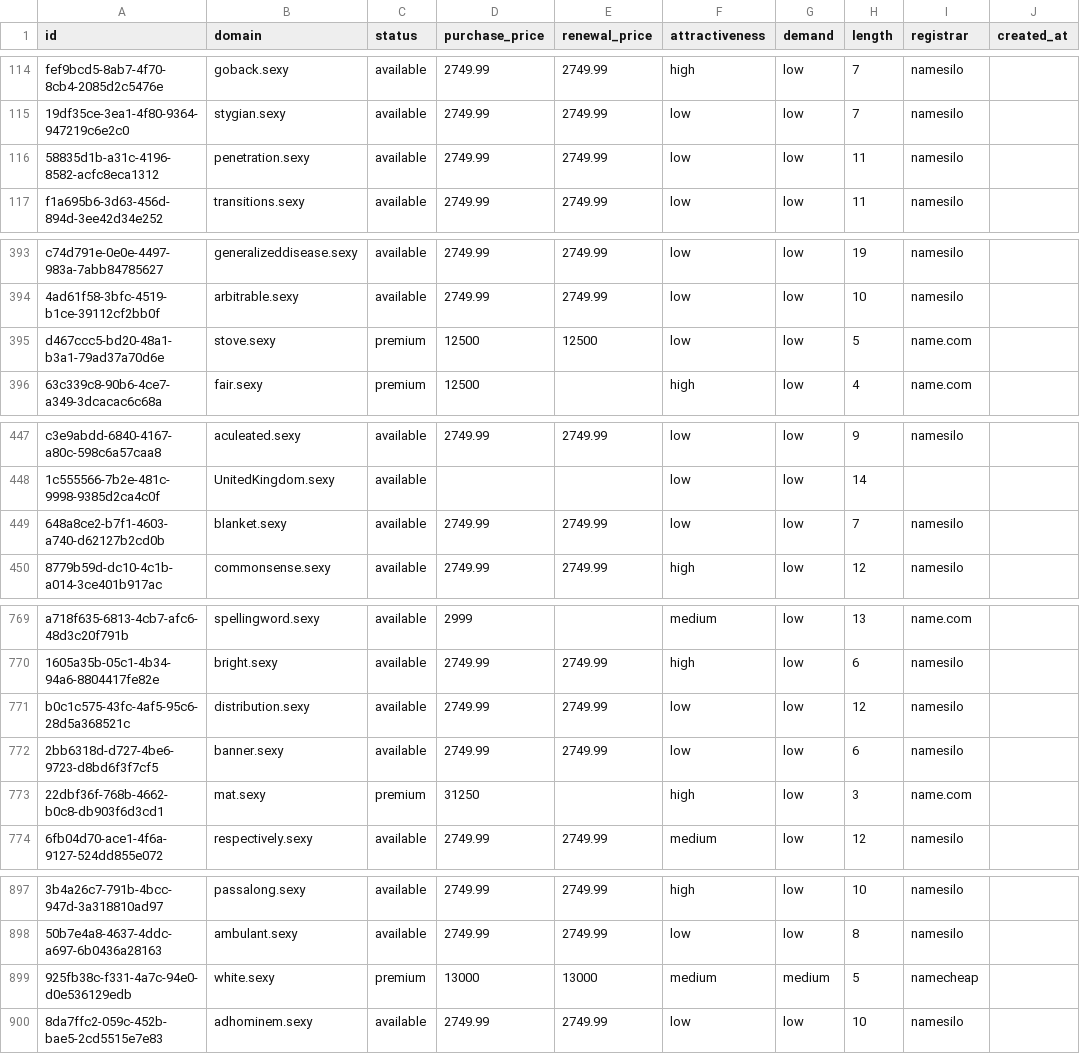
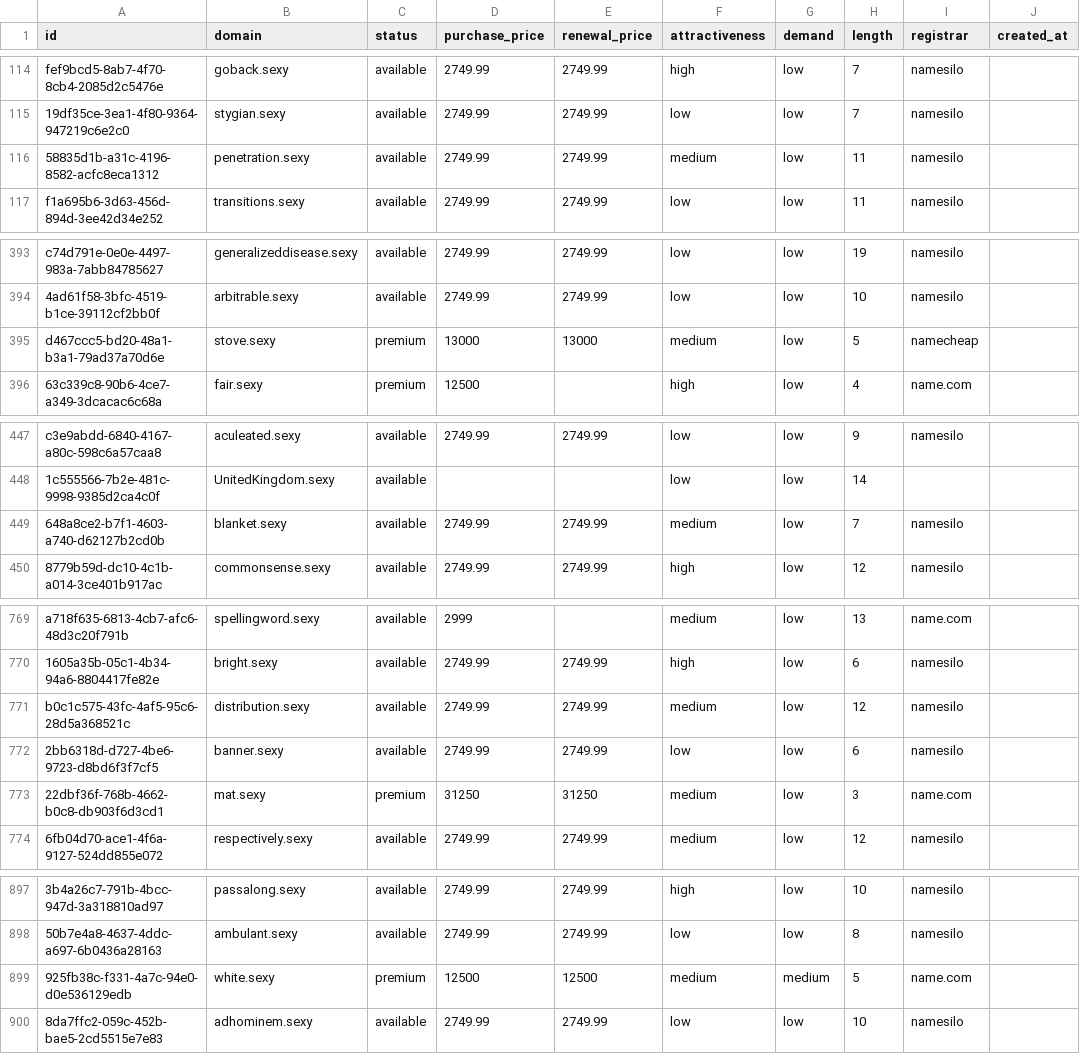
Before and after one commit to UniqueDomains/sexy-oneword-domains, a CSV file: sexy.csv, drawn as a sheet; only a part is shown, gaps mark what is left out; the diff covers the shown part only; the diff names each change by its address in the sheet, - before the commit and + after, or states it on an @@ line.

Commit message:
Domains update

```diff
--- a/sexy.csv
+++ b/sexy.csv
-F116 (attractiveness): low
+F116 (attractiveness): medium
-D395 (purchase_price): 12500
+D395 (purchase_price): 13000
-E395 (renewal_price): 12500
+E395 (renewal_price): 13000
-F395 (attractiveness): low
+F395 (attractiveness): medium
-I395 (registrar): name.com
+I395 (registrar): namecheap
-F449 (attractiveness): low
+F449 (attractiveness): medium
-F771 (attractiveness): low
+F771 (attractiveness): medium
-E773 (renewal_price): (empty)
+E773 (renewal_price): 31250
-F773 (attractiveness): high
+F773 (attractiveness): medium
-D899 (purchase_price): 13000
+D899 (purchase_price): 12500
-E899 (renewal_price): 13000
+E899 (renewal_price): 12500
-I899 (registrar): namecheap
+I899 (registrar): name.com
```
Also changed, not shown: 1 edited cell elsewhere in this file, 4 other files.
